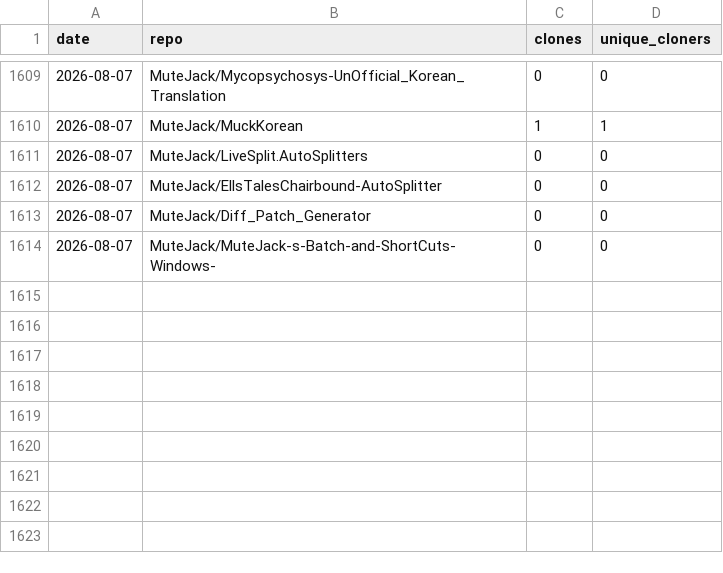
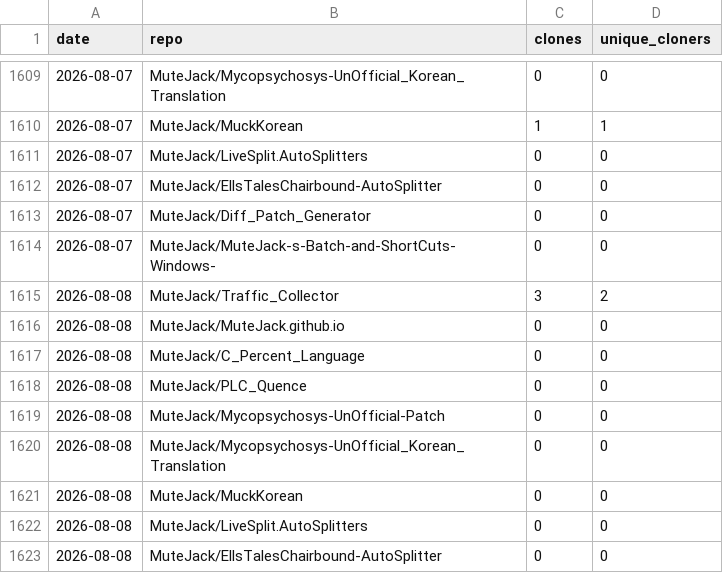
Before and after one commit to MuteJack/Traffic_Collector, a CSV file: stats/traffic_clones.csv, drawn as a sheet; only a part is shown, gaps mark what is left out.

```diff
--- a/stats/traffic_clones.csv
+++ b/stats/traffic_clones.csv
@@ -1614 +1614,10 @@ date,repo,clones,unique_cloners
 2026-08-07,MuteJack/MuteJack-s-Batch-and-ShortCuts-Windows-,0,0
+2026-08-08,MuteJack/Traffic_Collector,3,2
+2026-08-08,MuteJack/MuteJack.github.io,0,0
+2026-08-08,MuteJack/C_Percent_Language,0,0
+2026-08-08,MuteJack/PLC_Quence,0,0
+2026-08-08,MuteJack/Mycopsychosys-UnOfficial-Patch,0,0
+2026-08-08,MuteJack/Mycopsychosys-UnOfficial_Korean_Translation,0,0
+2026-08-08,MuteJack/MuckKorean,0,0
+2026-08-08,MuteJack/LiveSplit.AutoSplitters,0,0
+2026-08-08,MuteJack/EllsTalesChairbound-AutoSplitter,0,0
```
Also changed, not shown: stats/monthly.csv, stats/releases_daily.csv, 5 other files.
